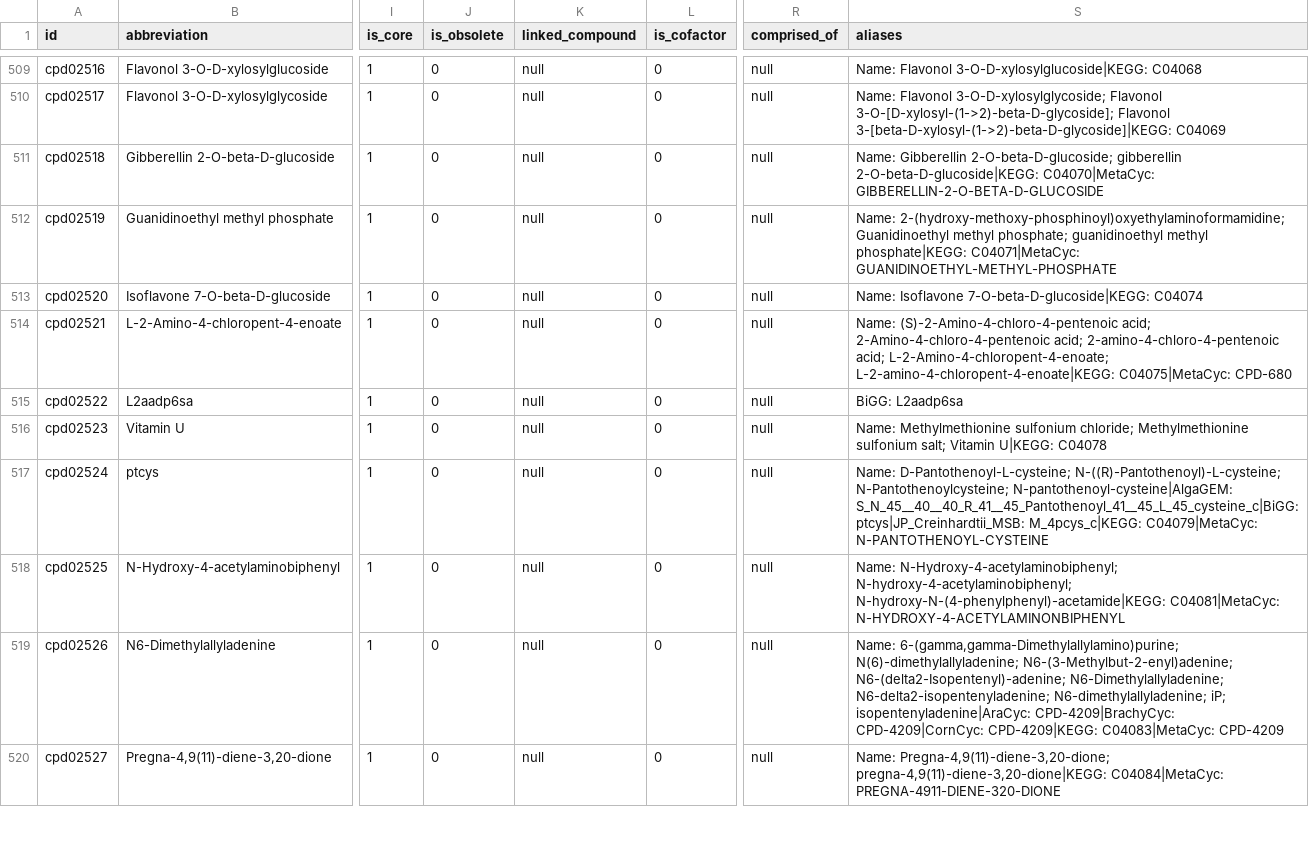
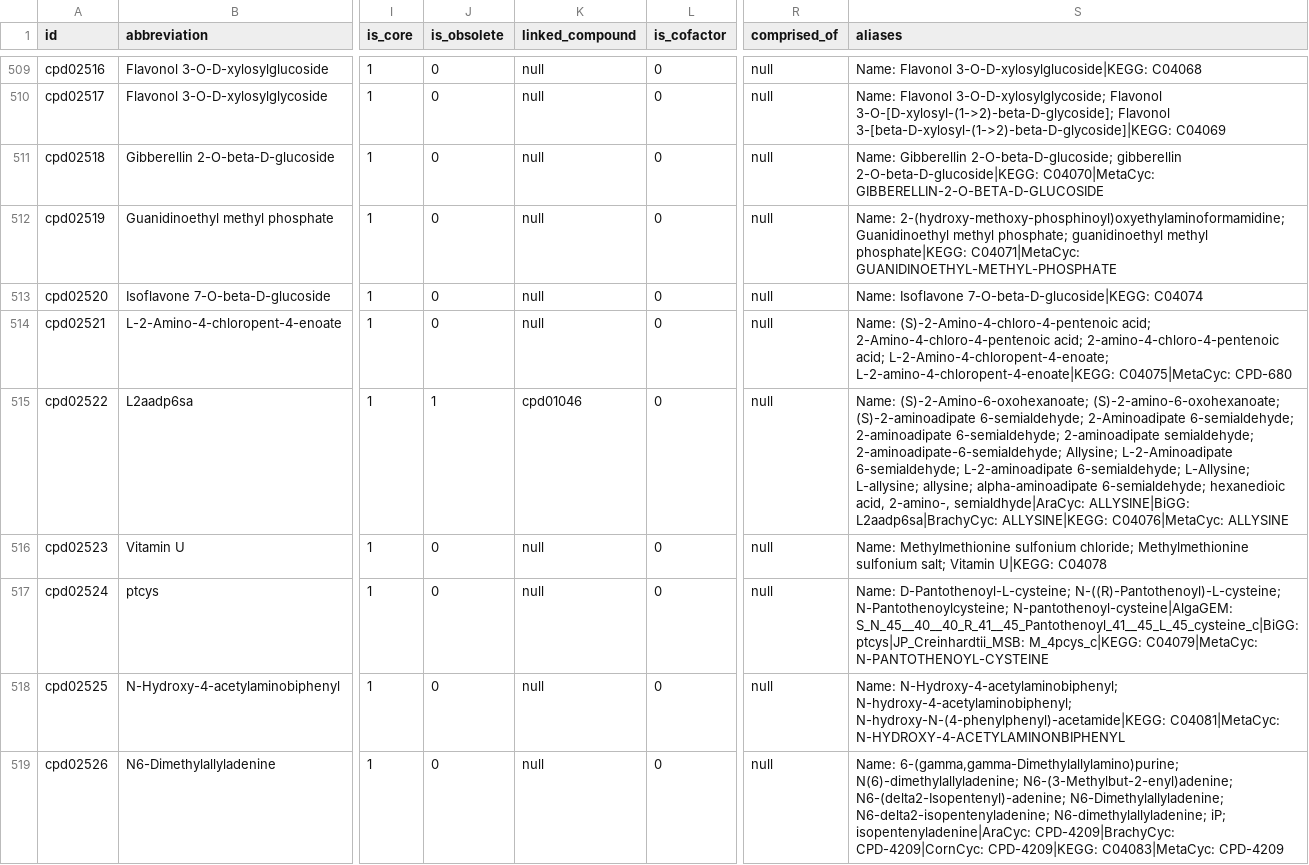
Before and after one commit to ModelSEED/ModelSEEDDatabase, a TSV file: Biochemistry/compound_02.tsv, drawn as a sheet; only a part is shown, gaps mark what is left out; the shorter side is filled out with more unchanged rows; the diff names each change by its address in the sheet, - before the commit and + after, or states it on an @@ line.

```diff
--- a/Biochemistry/compound_02.tsv
+++ b/Biochemistry/compound_02.tsv
-J515 (is_obsolete): 0
+J515 (is_obsolete): 1
-K515 (linked_compound): null
+K515 (linked_compound): cpd01046
-S515 (aliases): BiGG: L2aadp6sa
+S515 (aliases): Name: (S)-2-Amino-6-oxohexanoate; (S)-2-amino-6-oxohexanoate; (S)-2-aminoadipate 6-semialdehyde; 2-Aminoadipate 6-semialdehyde; 2-aminoadipate 6-semialdehyde; 2-aminoadipate semialdehyde; 2-aminoadipate-6-semialdehyde; Allysine; L-2-Aminoadipate 6-semialdehyde; L-2-aminoadipate 6-semialdehyde; L-Allysine; L-allysine; allysine; alpha-aminoadipate 6-semialdehyde; hexanedioic acid, 2-amino-, semialdhyde|AraCyc: ALLYSINE|BiGG: L2aadp6sa|BrachyCyc: ALLYSINE|KEGG: C04076|MetaCyc: ALLYSINE
```
Also changed, not shown: Biochemistry/reaction_02.tsv, Biochemistry/reaction_06.tsv, 26 other files.
